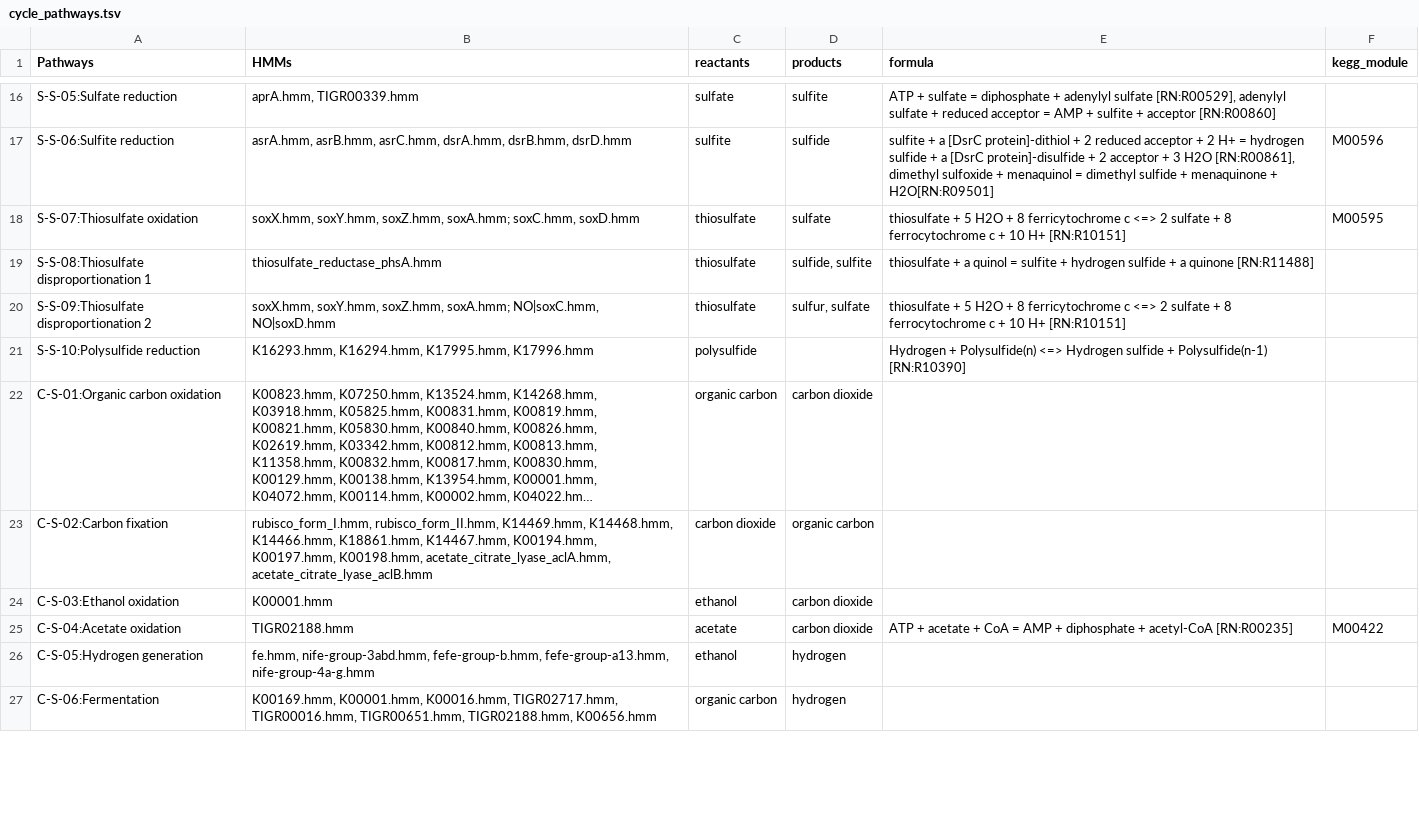
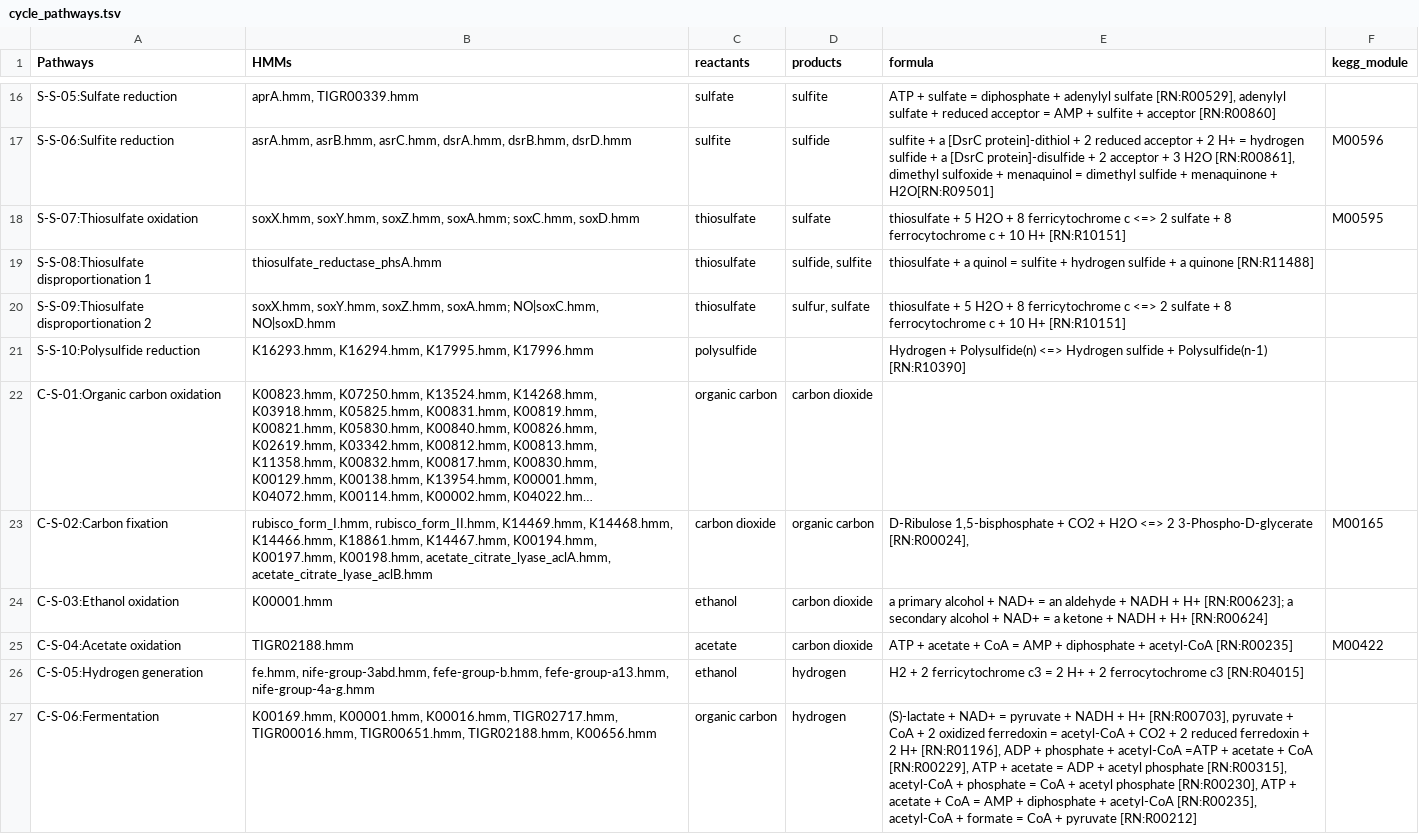
Before and after one commit to ArnaudBelcour/bigecyhmm, a TSV file: bigecyhmm/hmm_databases/cycle_pathways.tsv, drawn as a sheet; only a part is shown, gaps mark what is left out; long unchanged cells end in …; the diff covers the shown part only; the diff names each change by its address in the sheet, - before the commit and + after, or states it on an @@ line.

Commit message:
Move to 0.1.1. Continue to add formula for pathways.

```diff
--- a/bigecyhmm/hmm_databases/cycle_pathways.tsv
+++ b/bigecyhmm/hmm_databases/cycle_pathways.tsv
-E23 (formula): (empty)
+E23 (formula): D-Ribulose 1,5-bisphosphate + CO2 + H2O <=> 2 3-Phospho-D-glycerate [RN:R00024],
-F23 (kegg_module): (empty)
+F23 (kegg_module): M00165
-E24 (formula): (empty)
+E24 (formula): a primary alcohol + NAD+ = an aldehyde + NADH + H+ [RN:R00623]; a secondary alcohol + NAD+ = a ketone + NADH + H+ [RN:R00624]
-E26 (formula): (empty)
+E26 (formula): H2 + 2 ferricytochrome c3 = 2 H+ + 2 ferrocytochrome c3 [RN:R04015]
-E27 (formula): (empty)
+E27 (formula): (S)-lactate + NAD+ = pyruvate + NADH + H+ [RN:R00703], pyruvate + CoA + 2 oxidized ferredoxin = acetyl-CoA + CO2 + 2 reduced ferredoxin + 2 H+ [RN:R01196], ADP + phosphate + acetyl-CoA =ATP + acetate + CoA [RN:R00229], ATP + acetate = ADP + acetyl phosphate [RN:R00315], acetyl-CoA + phosphate = CoA + acetyl phosphate [RN:R00230], ATP + acetate + CoA = AMP + diphosphate + acetyl-CoA [RN:R00235], acetyl-CoA + formate = CoA + pyruvate [RN:R00212]
```
Also changed, not shown: 2 edited cells elsewhere in this file, 2 other files.
